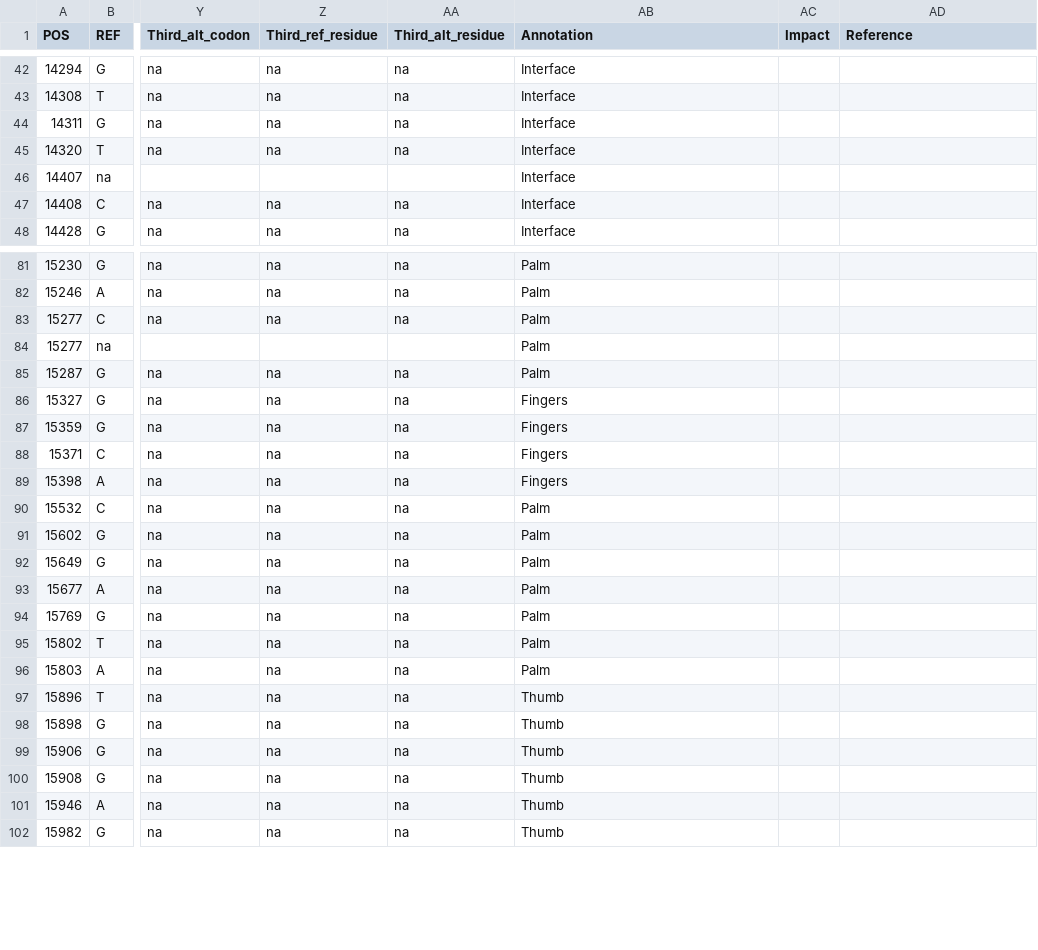
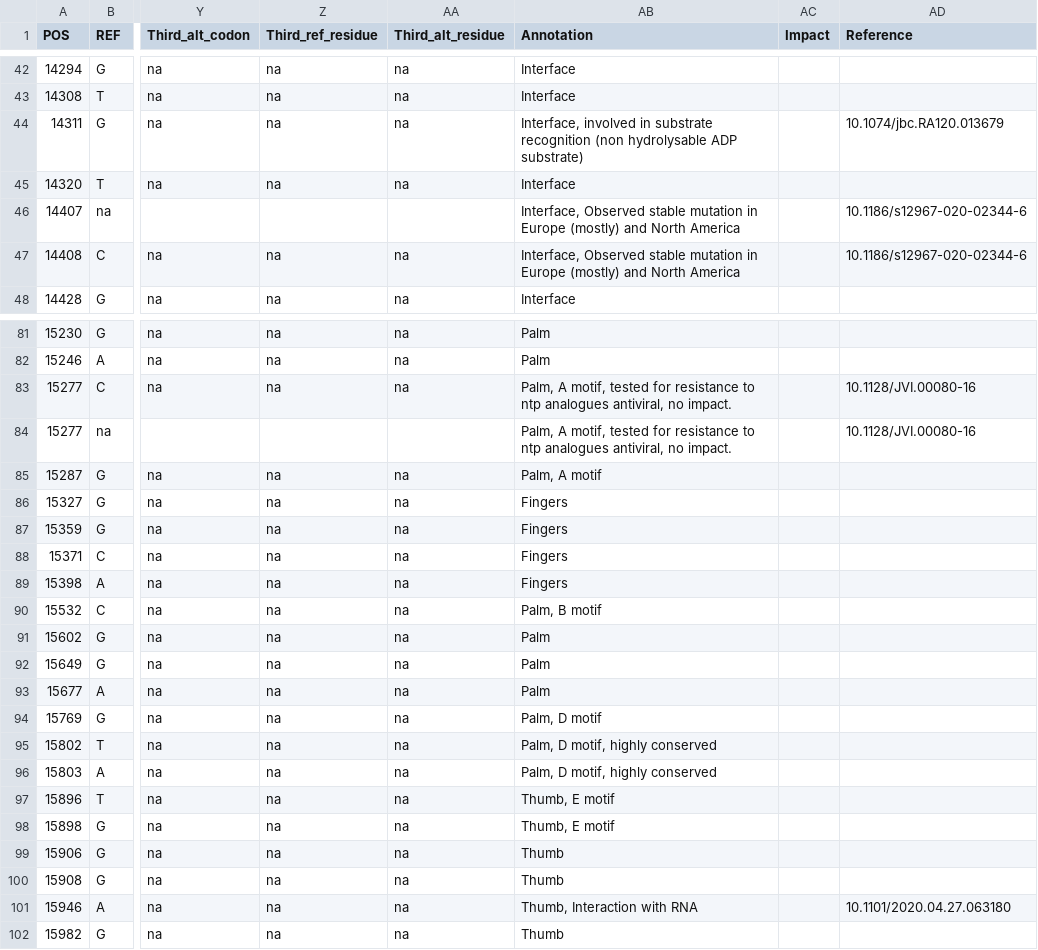
Before and after one commit to galaxyproject/SARS-CoV-2, a TSV file: genomics/7-VariantsDescription/RdRp_var.tsv, drawn as a sheet; only a part is shown, gaps mark what is left out; the diff covers the shown part only; the diff names each change by its address in the sheet, - before the commit and + after, or states it on an @@ line.

Commit message:
addition of annotations

```diff
--- a/genomics/7-VariantsDescription/RdRp_var.tsv
+++ b/genomics/7-VariantsDescription/RdRp_var.tsv
-AB44 (Annotation): Interface
+AB44 (Annotation): Interface, involved in substrate recognition (non hydrolysable ADP substrate)
-AD44 (Reference): (empty)
+AD44 (Reference): 10.1074/jbc.RA120.013679
-AB46:AB47 (Annotation): Interface
+AB46:AB47 (Annotation): Interface, Observed stable mutation in Europe (mostly) and North America
-AD46:AD47 (Reference): (empty)
+AD46:AD47 (Reference): 10.1186/s12967-020-02344-6
-AB83:AB84 (Annotation): Palm
+AB83:AB84 (Annotation): Palm, A motif, tested for resistance to ntp analogues antiviral, no impact.
-AD83:AD84 (Reference): (empty)
+AD83:AD84 (Reference): 10.1128/JVI.00080-16
-AB85 (Annotation): Palm
+AB85 (Annotation): Palm, A motif
-AB90 (Annotation): Palm
+AB90 (Annotation): Palm, B motif
-AB94 (Annotation): Palm
+AB94 (Annotation): Palm, D motif
-AB95:AB96 (Annotation): Palm
+AB95:AB96 (Annotation): Palm, D motif, highly conserved
-AB97:AB98 (Annotation): Thumb
+AB97:AB98 (Annotation): Thumb, E motif
-AB101 (Annotation): Thumb
+AB101 (Annotation): Thumb, Interaction with RNA
-AD101 (Reference): (empty)
+AD101 (Reference): 10.1101/2020.04.27.063180
```
Also changed, not shown: 22 edited cells elsewhere in this file.
